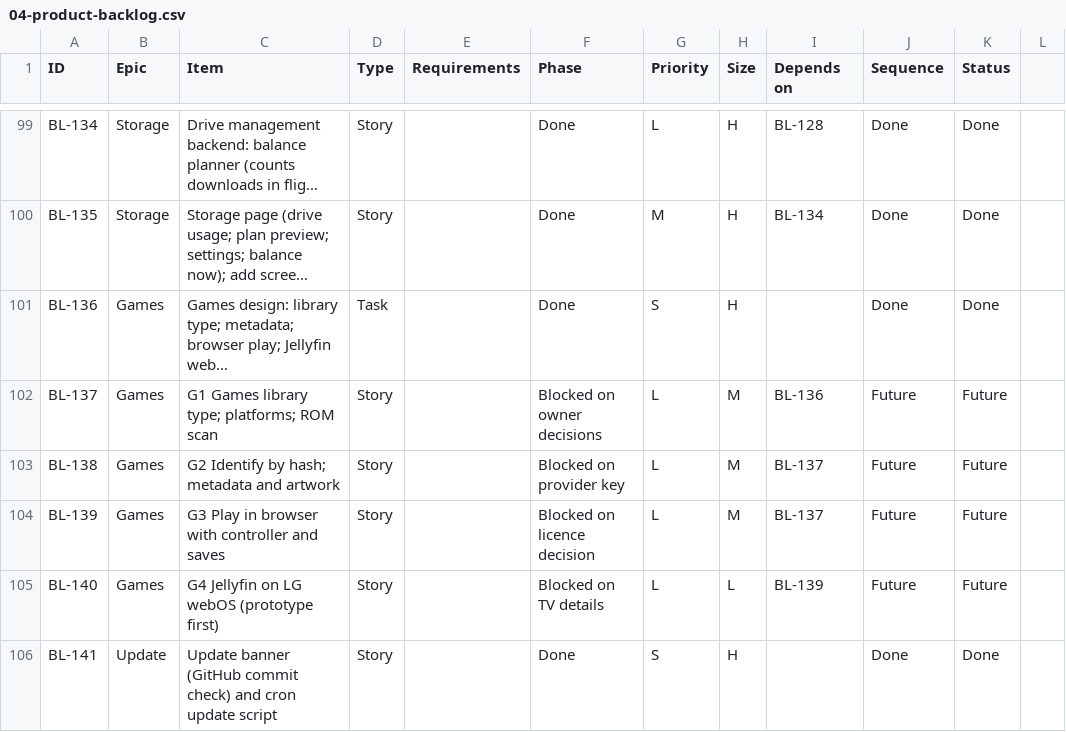
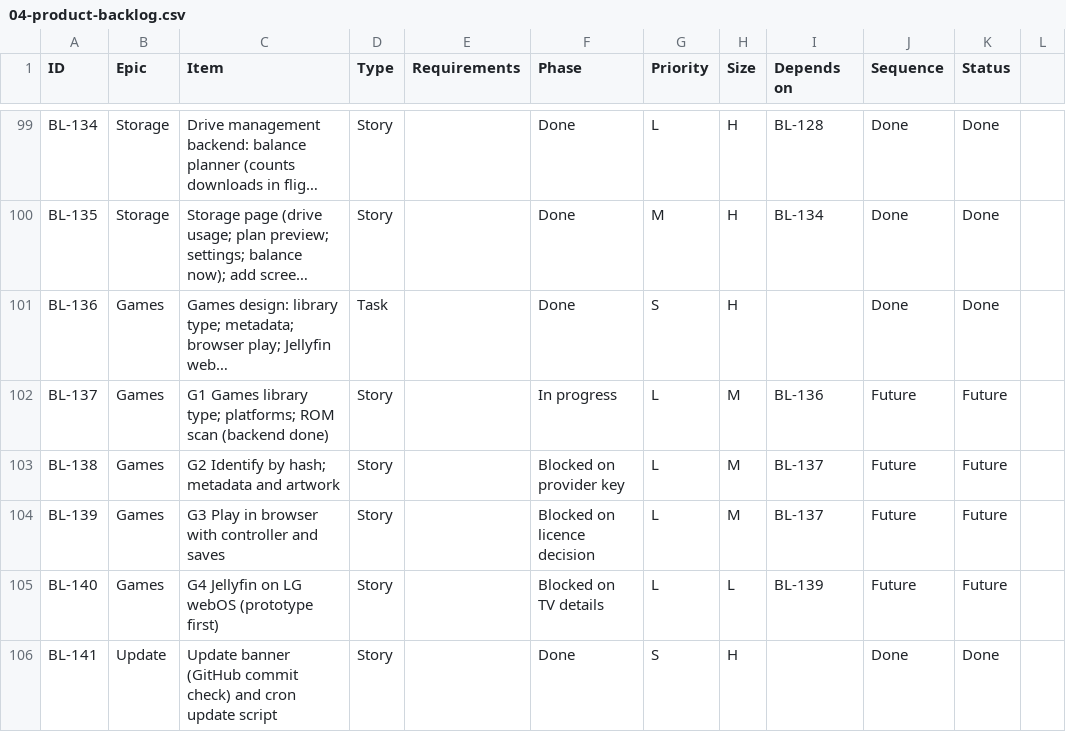
Before and after one commit to flintstrike-nz/Cinnabarr, a CSV file: docs/product/04-product-backlog.csv, drawn as a sheet; only a part is shown, gaps mark what is left out; long unchanged cells end in …; the diff names each change by its address in the sheet, - before the commit and + after, or states it on an @@ line.

```diff
--- a/docs/product/04-product-backlog.csv
+++ b/docs/product/04-product-backlog.csv
-C102 (Item): …ROM scan
+C102 (Item): …ROM scan (backend done)
-F102 (Phase): Blocked on owner decisions
+F102 (Phase): In progress
```
Also changed, not shown: 12 other files.
